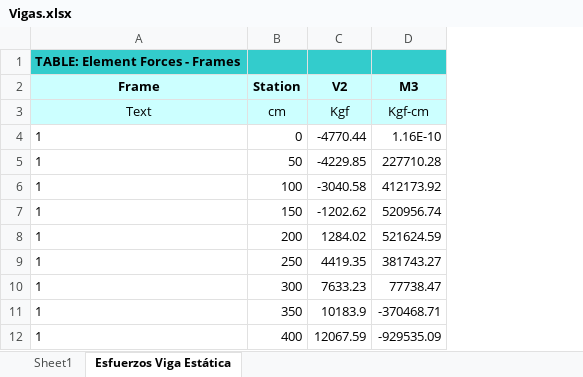
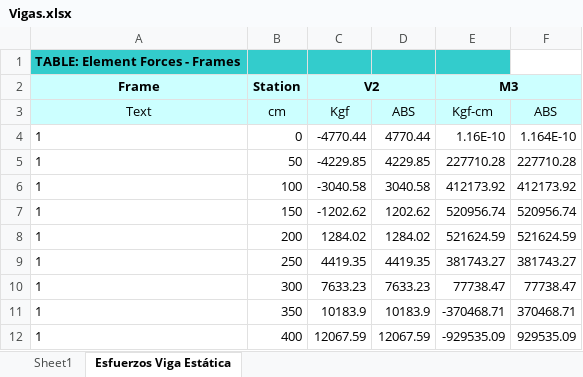
Before and after one commit to ppizarror/proyecto-CI5206, an Excel workbook: Tarea 06/Vigas.xlsx, sheet Esfuerzos Viga Estática, drawn as a sheet; only a part is shown; values as stored, in another font and other column widths than the file's, no borders; the diff names each change by its address in the sheet, - before the commit and + after, or states it on an @@ line.

Commit message:
Viga estática lista

```diff
--- a/Tarea 06/Vigas.xlsx (sheet Esfuerzos Viga Estática)
+++ b/Tarea 06/Vigas.xlsx (sheet Esfuerzos Viga Estática)
+column D, rows 3-12: ABS | 4770.44 | 4229.85 | 3040.58 | 1202.62 | 1284.02 | 4419.35 | 7633.23 | 10183.9 | 12067.59
+column F, rows 3-12: ABS | 1.164E-10 | 227710.28 | 412173.92 | 520956.74 | 521624.59 | 381743.27 | 77738.47 | 370468.71 | 929535.09
+C2:D2 merged
+E2:F2 merged
```
Also changed, not shown: sheet Sheet1.
